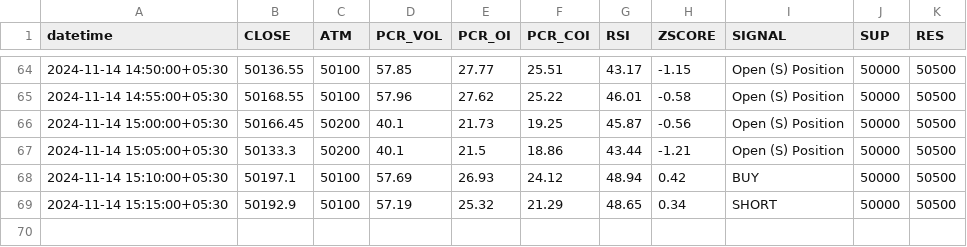
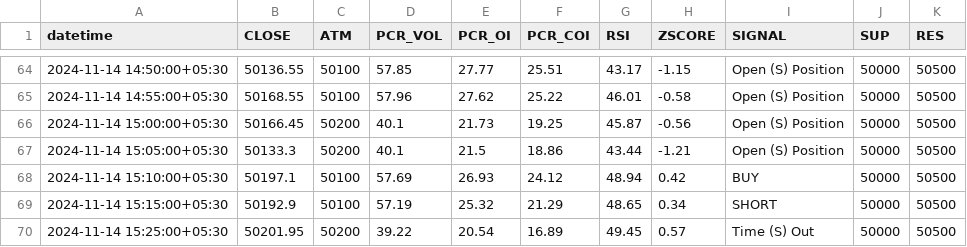
Before and after one commit to rameshkabade/data, a CSV file: BANKNIFTY.csv, drawn as a sheet; only a part is shown, gaps mark what is left out; the diff names each change by its address in the sheet, - before the commit and + after, or states it on an @@ line.

Commit message:
Updated BANKNIFTY.csv with new data

```diff
--- a/BANKNIFTY.csv
+++ b/BANKNIFTY.csv
+row 70: 2024-11-14 15:25:00+05:30 | 50201.95 | 50200 | 39.22 | 20.54 | 16.89 | 49.45 | 0.57 | Time (S) Out | 50000 | 50500
```
